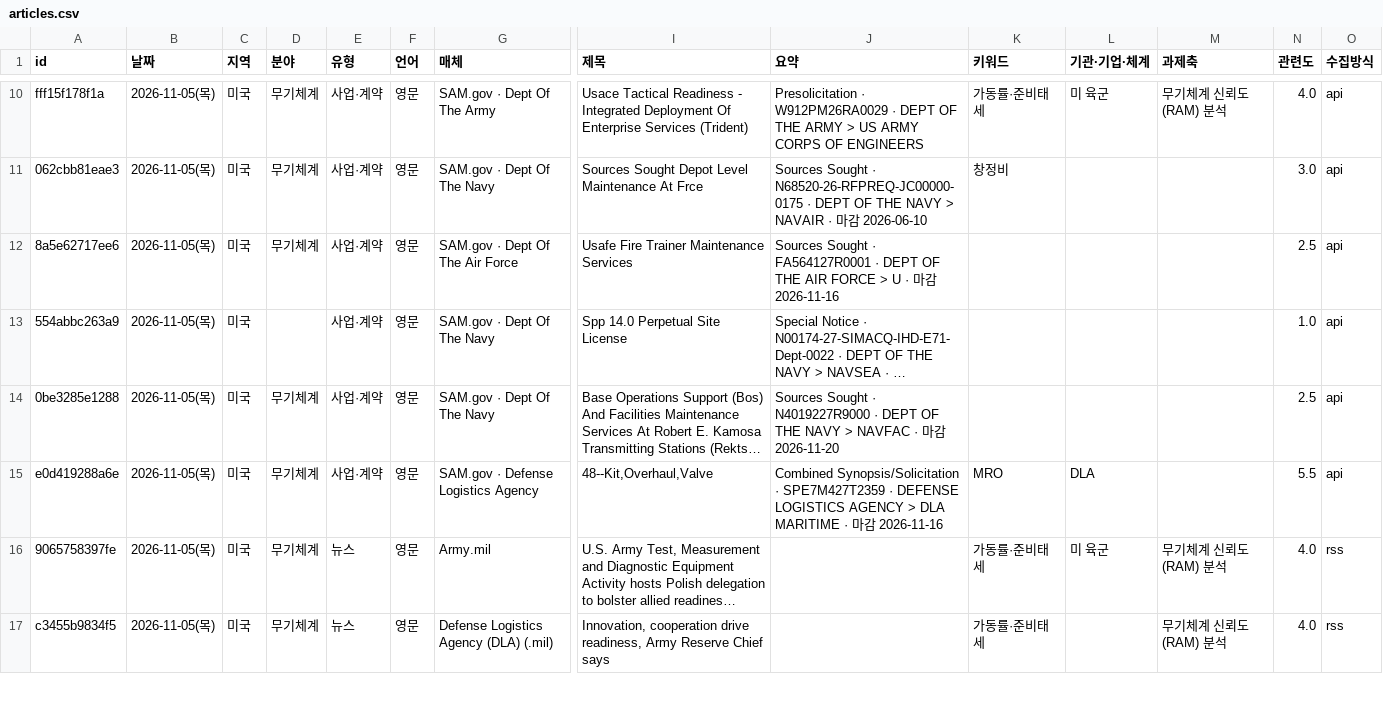
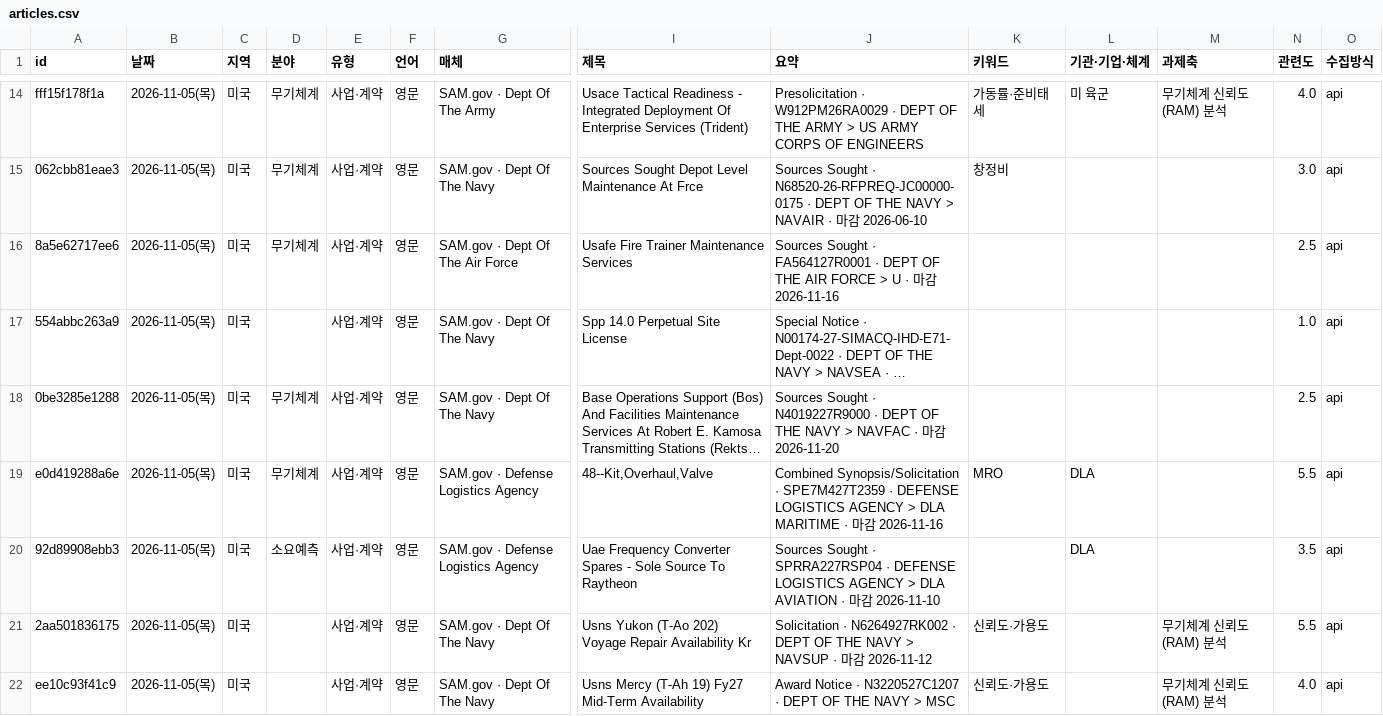
Before and after one commit to JaewoonAhn-HRnews/Logistics-Information-System, a CSV file: data/export/articles.csv, drawn as a sheet; only a part is shown, gaps mark what is left out; the shorter side is filled out with more unchanged rows; long unchanged cells end in …; rows hold the shown columns only; the diff covers the shown part only; the diff names each change by its address in the sheet, - before the commit and + after, or states it on an @@ line.

```diff
--- a/data/export/articles.csv
+++ b/data/export/articles.csv
+row 20: 92d89908ebb3 | 2026-11-05(목) | 미국 | 소요예측 | 사업·계약 | 영문 | SAM.gov · Defense Logistics Agency | Uae Frequency Converter Spares - Sole Source To Raytheon | Sources Sought · SPRRA227RSP04 · DEFENSE LOGISTICS AGENCY > DLA AVIATION · 마감 2026-11-10 |  | DLA |  | 3.5 | api
+row 21: 2aa501836175 | 2026-11-05(목) | 미국 |  | 사업·계약 | 영문 | SAM.gov · Dept Of The Navy | Usns Yukon (T-Ao 202) Voyage Repair Availability Kr | Solicitation · N6264927RK002 · DEPT OF THE NAVY > NAVSUP · 마감 2026-11-12 | 신뢰도·가용도 |  | 무기체계 신뢰도(RAM) 분석 | 5.5 | api
+row 22: ee10c93f41c9 | 2026-11-05(목) | 미국 |  | 사업·계약 | 영문 | SAM.gov · Dept Of The Navy | Usns Mercy (T-Ah 19) Fy27 Mid-Term Availability | Award Notice · N3220527C1207 · DEPT OF THE NAVY > MSC | 신뢰도·가용도 |  | 무기체계 신뢰도(RAM) 분석 | 4.0 | api
```
Also changed, not shown: 7 added rows elsewhere in this file, data/export/summaries.csv, 8 other files.
